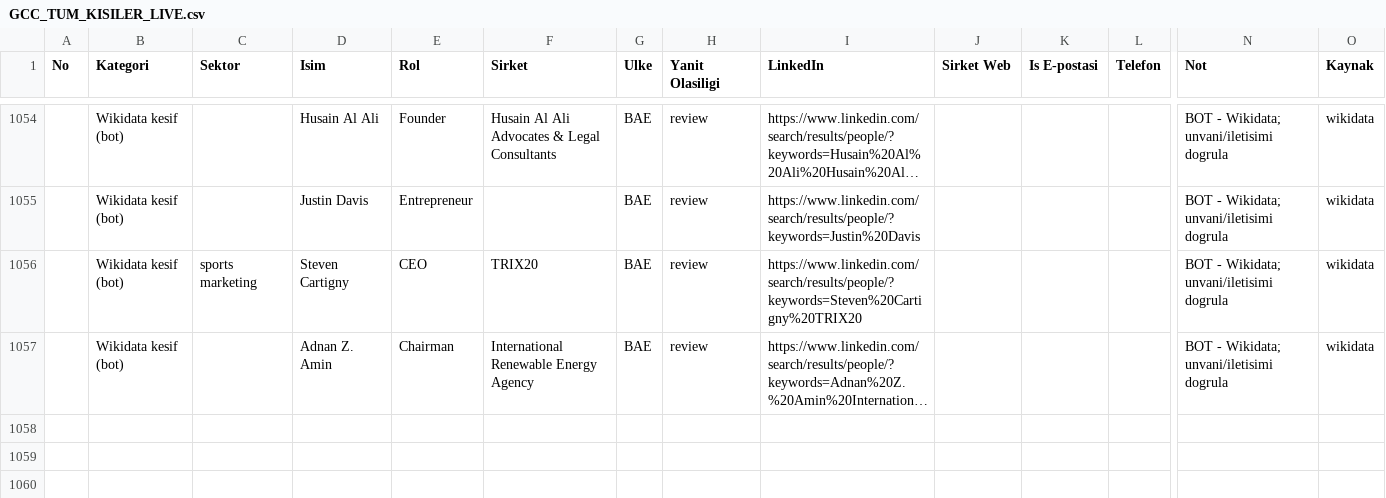
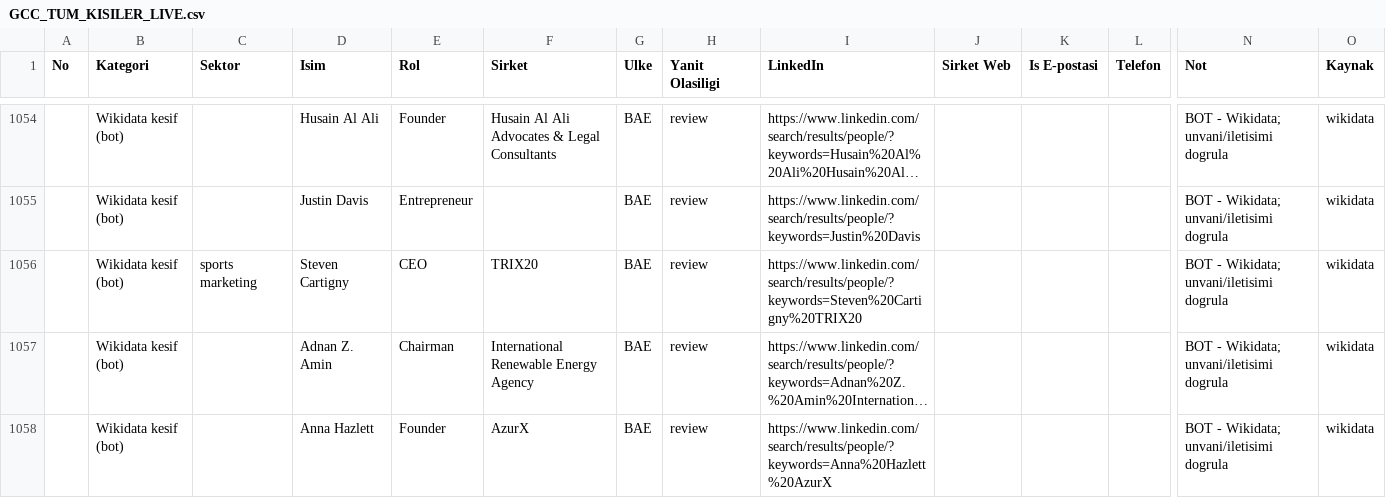
Before and after one commit to eslemsali99-eng/GCC-Lead-Finder-CRM-System, a CSV file: GCC_TUM_KISILER_LIVE.csv, drawn as a sheet; only a part is shown, gaps mark what is left out; long unchanged cells end in …; rows hold the shown columns only; the diff names each change by its address in the sheet, - before the commit and + after, or states it on an @@ line.

```diff
--- a/GCC_TUM_KISILER_LIVE.csv
+++ b/GCC_TUM_KISILER_LIVE.csv
+row 1058:  | Wikidata kesif (bot) |  | Anna Hazlett | Founder | AzurX | BAE | review | https://www.linkedin.com/search/results/people/?keywords=Anna%20Hazlett%20AzurX |  |  |  | BOT - Wikidata; unvani/iletisimi dogrula | wikidata
```
Also changed, not shown: 2 other files.
